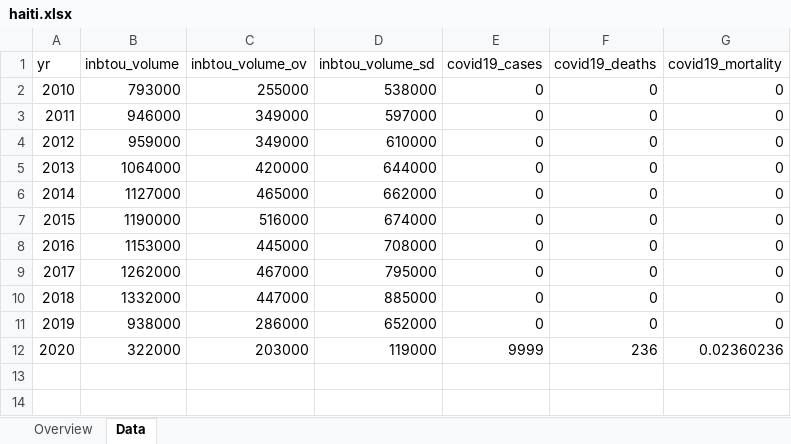
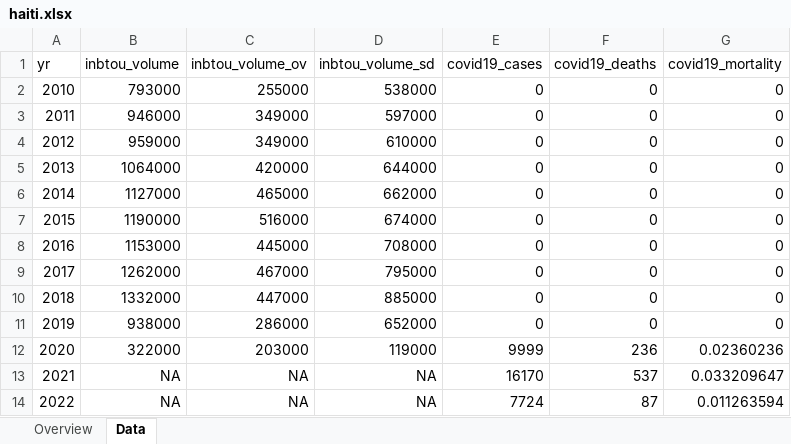
Before and after one commit to andreiui/csec491, an Excel workbook: data/countries/haiti.xlsx, sheet Data, drawn as a sheet; values as stored, in another font and other column widths than the file's, no borders; the diff names each change by its address in the sheet, - before the commit and + after, or states it on an @@ line.

```diff
--- a/data/countries/haiti.xlsx (sheet Data)
+++ b/data/countries/haiti.xlsx (sheet Data)
+row 13: 2021 | NA | NA | NA | 16170 | 537 | 0.033209647
+row 14: 2022 | NA | NA | NA | 7724 | 87 | 0.011263594
```
Also changed, not shown: sheet Overview, data/countries/cayman_islands.xlsx, data/countries/cuba.xlsx, 21 other files.
